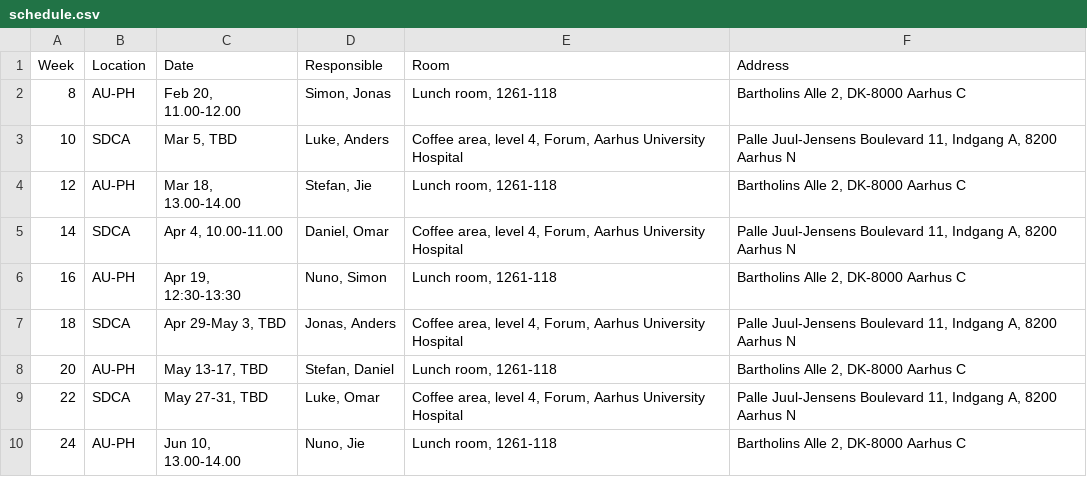
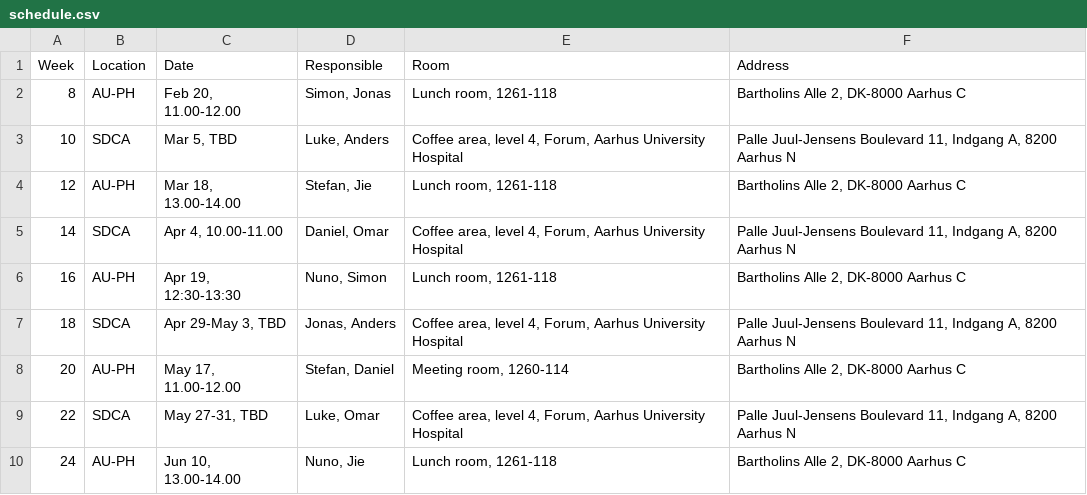
Before and after one commit to danielibsen/coding-cafe-SDCA-AU, a CSV file: data/schedule.csv, drawn as a sheet.

Commit message:
updated location for cc on may 17

```diff
--- a/data/schedule.csv
+++ b/data/schedule.csv
@@ -7,3 +7,3 @@ Week,Location,Date,Responsible,Room,Address
 18,SDCA,"Apr 29-May 3, TBD","Jonas, Anders","Coffee area, level 4, Forum, Aarhus University Hospital","Palle Juul-Jensens Boulevard 11, Indgang A, 8200 Aarhus N"
-20,AU-PH,"May 13-17, TBD","Stefan, Daniel","Lunch room, 1261-118","Bartholins Alle 2, DK-8000 Aarhus C"
+20,AU-PH,"May 17, 11.00-12.00","Stefan, Daniel","Meeting room, 1260-114","Bartholins Alle 2, DK-8000 Aarhus C"
 22,SDCA,"May 27-31, TBD","Luke, Omar","Coffee area, level 4, Forum, Aarhus University Hospital","Palle Juul-Jensens Boulevard 11, Indgang A, 8200 Aarhus N"
```
